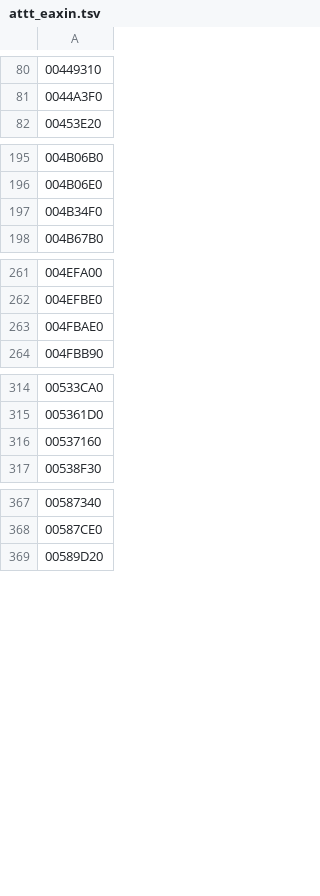
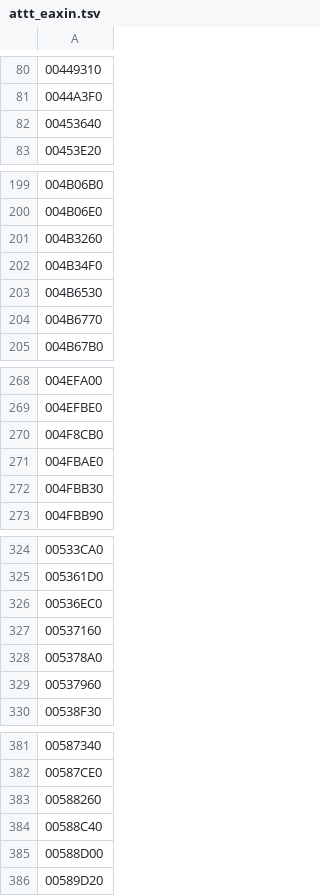
Before and after one commit to Leftaseer/AttT-Fix, a TSV file: decomp/symbols/attt_eaxin.tsv, drawn as a sheet; only a part is shown, gaps mark what is left out; the diff covers the shown part only; the diff names each change by its address in the sheet, - before the commit and + after, or states it on an @@ line.

```diff
--- a/decomp/symbols/attt_eaxin.tsv
+++ b/decomp/symbols/attt_eaxin.tsv
+row 82: 00453640
+row 201: 004B3260
+row 203: 004B6530
+row 204: 004B6770
+row 270: 004F8CB0
+row 272: 004FBB30
+row 326: 00536EC0
+row 328: 005378A0
+row 329: 00537960
+row 383: 00588260
+row 384: 00588C40
+row 385: 00588D00
```
Also changed, not shown: 5 added rows elsewhere in this file, decomp/symbols/attt_functions.tsv, 1 other file.
